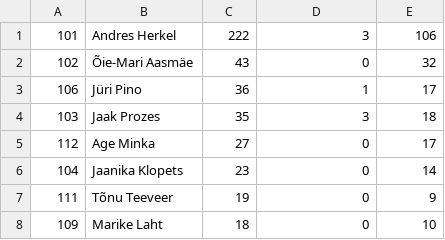
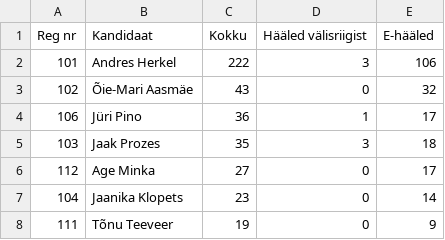
Before and after one commit to infoaed/rk2019-data, a CSV file: rk2019-tulemused.csv, drawn as a sheet; only a part is shown; the shorter side is filled out with more unchanged rows; the diff names each change by its address in the sheet, - before the commit and + after, or states it on an @@ line.

Commit message:
Add proper headers.

```diff
--- a/rk2019-tulemused.csv
+++ b/rk2019-tulemused.csv
+row 1: Reg nr | Kandidaat | Kokku | Hääled välisriigist | E-hääled
```
